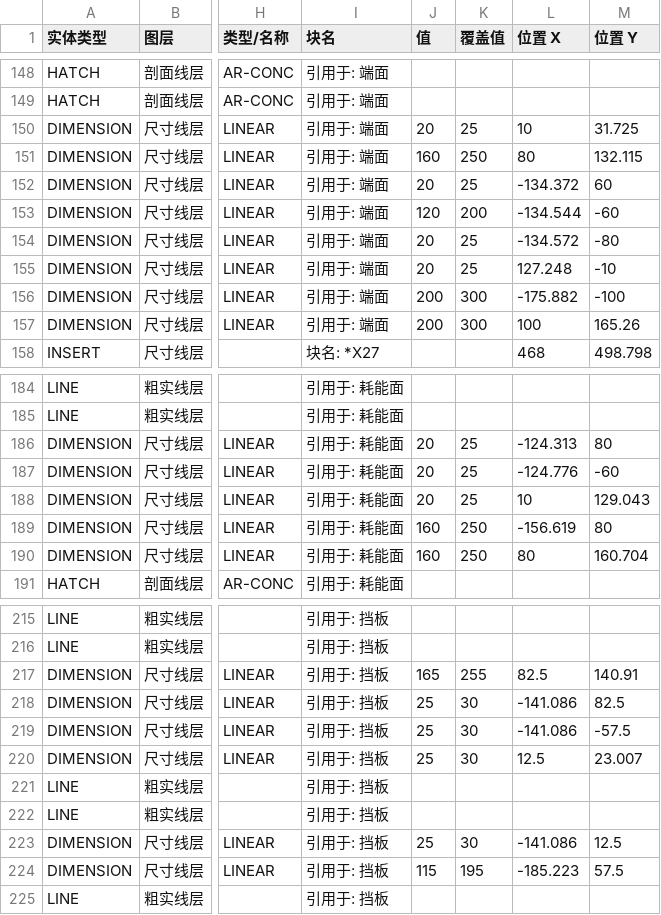
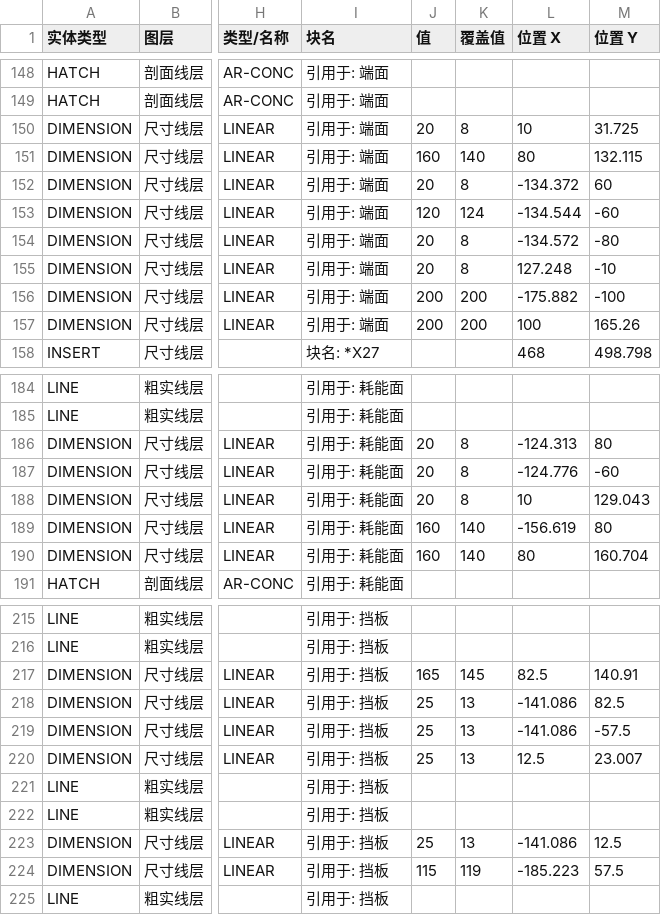
Before and after one commit to Tianhuanyunfei/CAD-change, a CSV file: design/data/王工.csv, drawn as a sheet; only a part is shown, gaps mark what is left out; the diff covers the shown part only; the diff names each change by its address in the sheet, - before the commit and + after, or states it on an @@ line.

```diff
--- a/design/data/王工.csv
+++ b/design/data/王工.csv
-K150 (覆盖值): 25
+K150 (覆盖值): 8
-K151 (覆盖值): 250
+K151 (覆盖值): 140
-K152 (覆盖值): 25
+K152 (覆盖值): 8
-K153 (覆盖值): 200
+K153 (覆盖值): 124
-K154:K155 (覆盖值): 25
+K154:K155 (覆盖值): 8
-K156:K157 (覆盖值): 300
+K156:K157 (覆盖值): 200
-K186:K188 (覆盖值): 25
+K186:K188 (覆盖值): 8
-K189:K190 (覆盖值): 250
+K189:K190 (覆盖值): 140
-K217 (覆盖值): 255
+K217 (覆盖值): 145
-K218:K220 (覆盖值): 30
+K218:K220 (覆盖值): 13
-K223 (覆盖值): 30
+K223 (覆盖值): 13
-K224 (覆盖值): 195
+K224 (覆盖值): 119
```
Also changed, not shown: 10 edited cells elsewhere in this file, 32 other files.
